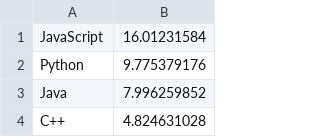
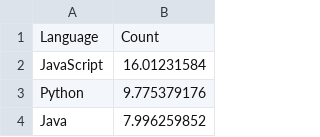
Before and after one commit to ljeng/lexical-similarity, a CSV file: count.csv, drawn as a sheet; only a part is shown; the shorter side is filled out with more unchanged rows.

Commit message:
Fix color names, add header to count.csv

```diff
--- a/count.csv
+++ b/count.csv
@@ -1 +1,2 @@
+Language,Count
 JavaScript,16.01231584
```
Also changed, not shown: 1 other file.
